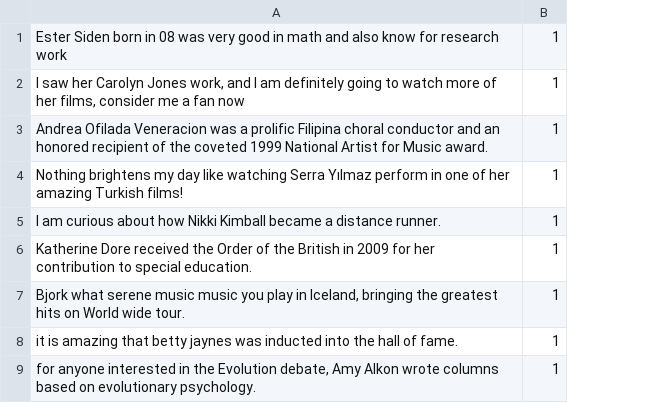
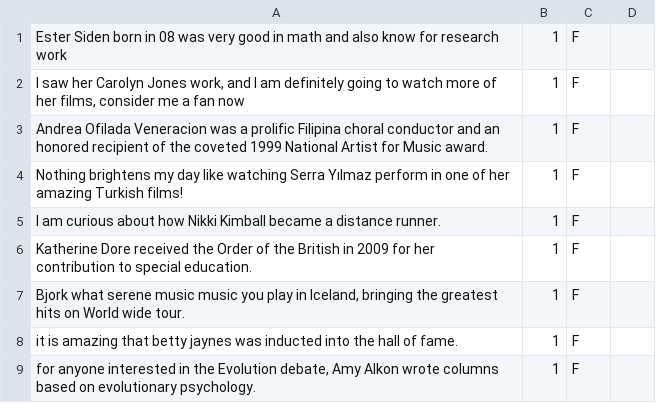
Before and after one commit to Sayeem2004/perspective, a CSV file: dataset/gender_topic/labeled-FEMALE-100.csv, drawn as a sheet; only a part is shown; the diff names each change by its address in the sheet, - before the commit and + after, or states it on an @@ line.

```diff
--- a/dataset/gender_topic/labeled-FEMALE-100.csv
+++ b/dataset/gender_topic/labeled-FEMALE-100.csv
+column C, rows 1-9: all F
+column D, empty
```
Also changed, not shown: dataset/gender_author/labeled-FEMALE-100.csv, dataset/gender_author/labeled-MALE-100.csv, 12 other files.
